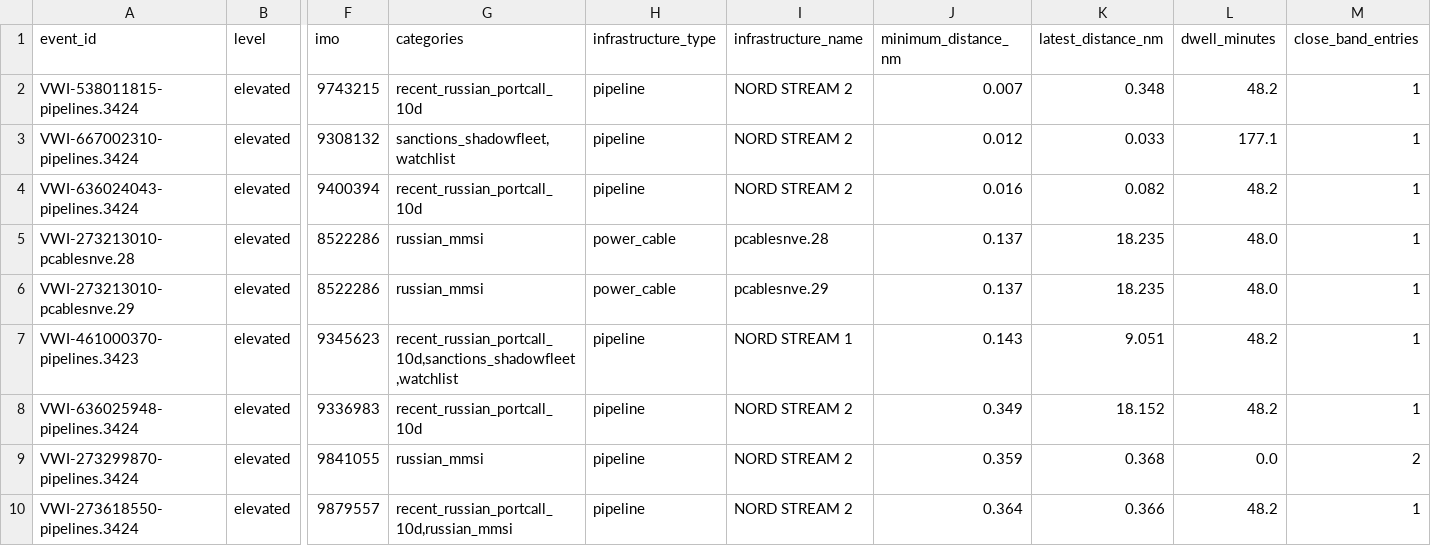
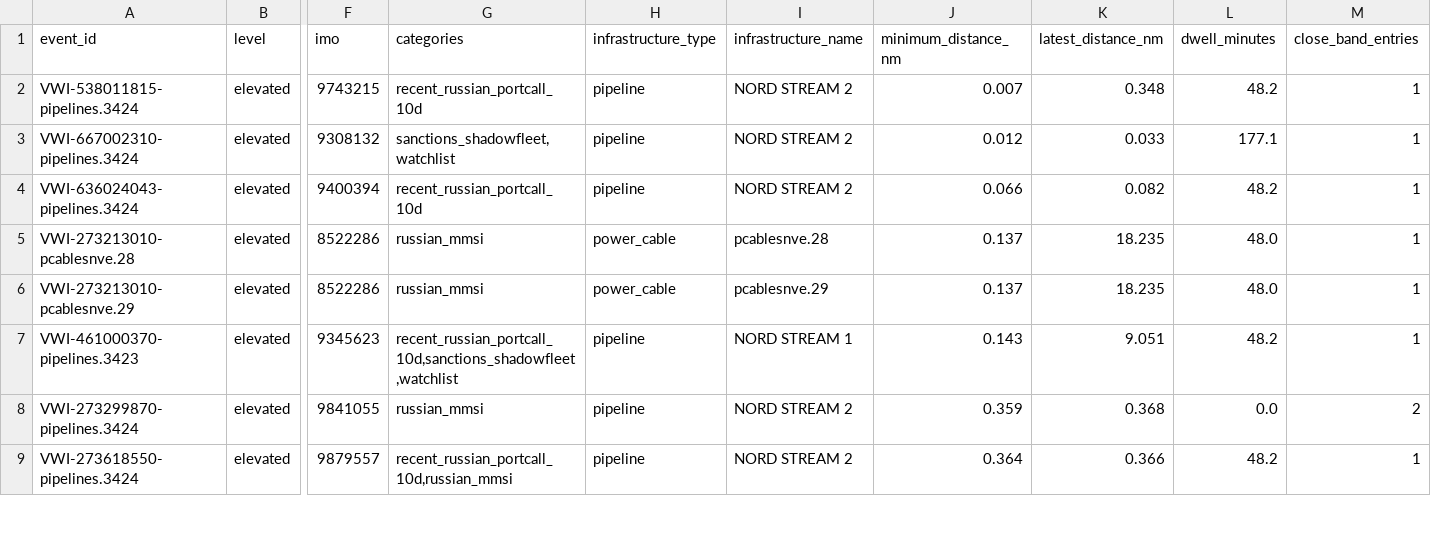
Before and after one commit to mowlsint/VoodooWhiskers, a CSV file: public/downloads/infrastructure_watch_latest.csv, drawn as a sheet; only a part is shown, gaps mark what is left out; removed rows and columns are numbered as before the commit, all else as after; rows hold the shown columns only; the diff covers the shown part only; the diff names each change by its address in the sheet, - before the commit and + after, or states it on an @@ line.

```diff
--- a/public/downloads/infrastructure_watch_latest.csv
+++ b/public/downloads/infrastructure_watch_latest.csv
-J4 (minimum_distance_nm): 0.016
+J4 (minimum_distance_nm): 0.066
-row 8: VWI-636025948-pipelines.3424 | elevated | 9336983 | recent_russian_portcall_10d | pipeline | NORD STREAM 2 | 0.349 | 18.152 | 48.2 | 1
```
Also changed, not shown: 1 added row and 2 edited cells elsewhere in this file, public/downloads/voi_list_latest.csv, 25 other files.
